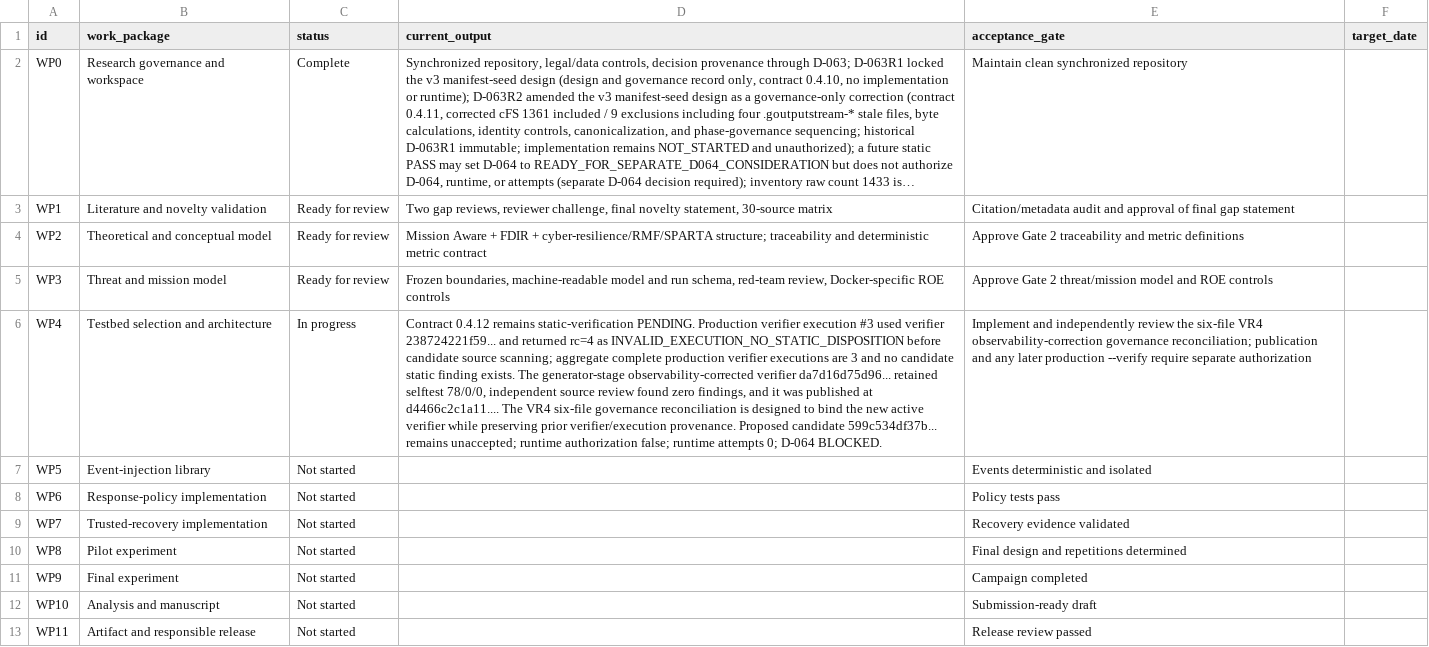
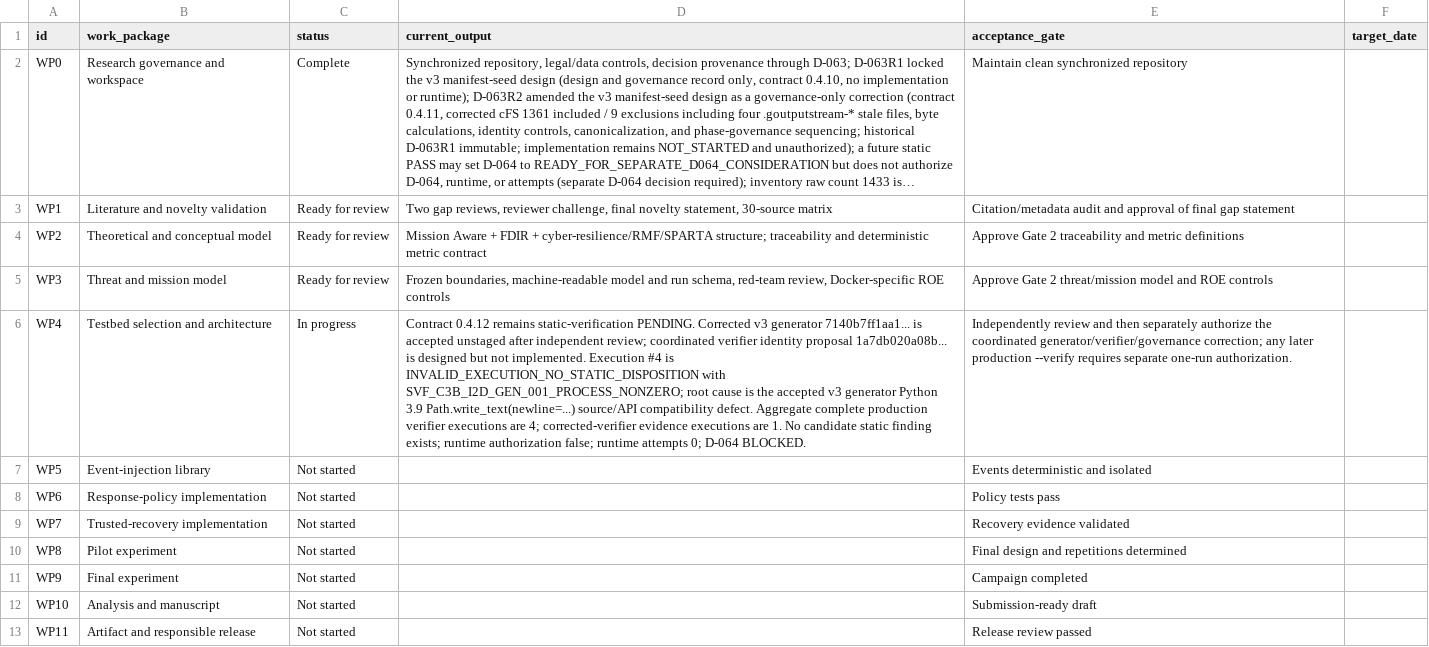
Before and after one commit to Zartharas/mission-aware-satellite-cyber-recovery, a CSV file: tracker/work_packages.csv, drawn as a sheet; long unchanged cells end in …; the diff names each change by its address in the sheet, - before the commit and + after, or states it on an @@ line.

```diff
--- a/tracker/work_packages.csv
+++ b/tracker/work_packages.csv
-D6 (current_output): …static-verification PENDING. Production verifier execution #3 used verifier 238724221f59... and returned rc=4 as INVALID_EXECUTION_NO_STATIC_DISPOSITION before candidate source scanning; aggregate complete production verifier executions are 3 and no candidate static finding exists. The generator-stage observability-corrected verifier da7d16d75d96... retained selftest 78/0/0, independent source review found zero findings, and it was published at d4466c2c1a11.... The VR4 six-file governance reconciliation is designed to bind the new active verifier while preserving prior verifier/execution provenance. Proposed candidate 599c534df37b... remains unaccepted; runtime authorization…
+D6 (current_output): …static-verification PENDING. Corrected v3 generator 7140b7ff1aa1... is accepted unstaged after independent review; coordinated verifier identity proposal 1a7db020a08b... is designed but not implemented. Execution #4 is INVALID_EXECUTION_NO_STATIC_DISPOSITION with SVF_C3B_I2D_GEN_001_PROCESS_NONZERO; root cause is the accepted v3 generator Python 3.9 Path.write_text(newline=...) source/API compatibility defect. Aggregate complete production verifier executions are 4; corrected-verifier evidence executions are 1. No candidate static finding exists; runtime authorization…
-E6 (acceptance_gate): Implement and independently review the six-file VR4 observability-correction governance reconciliation; publication and any later production --verify require separate authorization
+E6 (acceptance_gate): Independently review and then separately authorize the coordinated generator/verifier/governance correction; any later production --verify requires separate one-run authorization.
```
Also changed, not shown: tracker/decision_log.csv, 6 other files.
